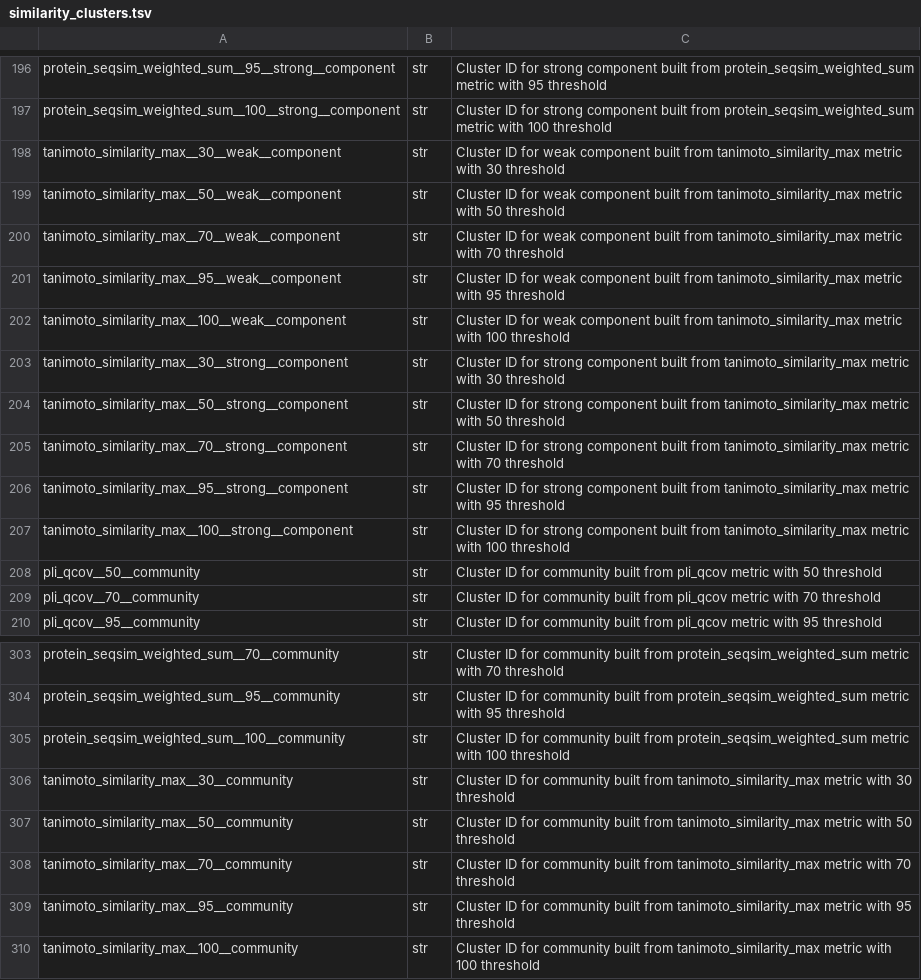
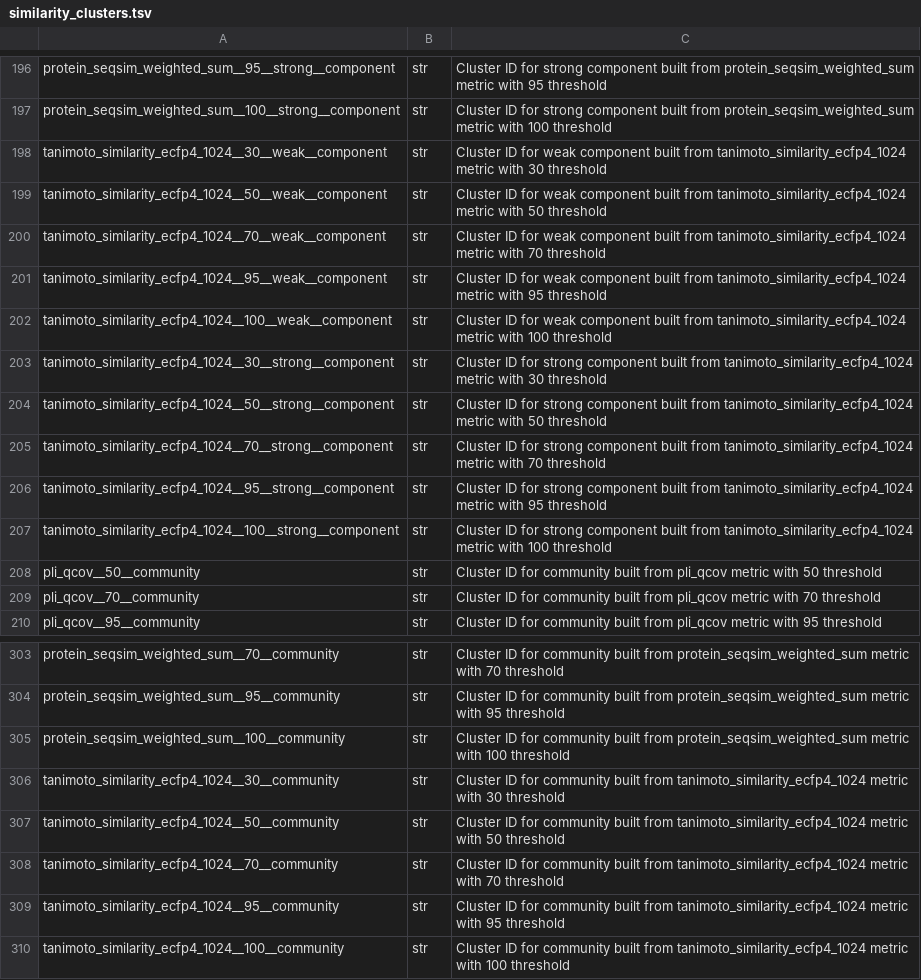
Before and after one commit to plinder-org/plinder, a TSV file: src/plinder/data/column_descriptions/similarity_clusters.tsv, drawn as a sheet; only a part is shown, gaps mark what is left out.

```diff
--- a/src/plinder/data/column_descriptions/similarity_clusters.tsv
+++ b/src/plinder/data/column_descriptions/similarity_clusters.tsv
@@ -197,12 +197,12 @@ protein_seqsim_weighted_sum__95__strong__component	str	Cluster ID for strong com
 protein_seqsim_weighted_sum__100__strong__component	str	Cluster ID for strong component built from protein_seqsim_weighted_sum metric with 100 threshold
-tanimoto_similarity_max__30__weak__component	str	Cluster ID for weak component built from tanimoto_similarity_max metric with 30 threshold
-tanimoto_similarity_max__50__weak__component	str	Cluster ID for weak component built from tanimoto_similarity_max metric with 50 threshold
-tanimoto_similarity_max__70__weak__component	str	Cluster ID for weak component built from tanimoto_similarity_max metric with 70 threshold
-tanimoto_similarity_max__95__weak__component	str	Cluster ID for weak component built from tanimoto_similarity_max metric with 95 threshold
-tanimoto_similarity_max__100__weak__component	str	Cluster ID for weak component built from tanimoto_similarity_max metric with 100 threshold
-tanimoto_similarity_max__30__strong__component	str	Cluster ID for strong component built from tanimoto_similarity_max metric with 30 threshold
-tanimoto_similarity_max__50__strong__component	str	Cluster ID for strong component built from tanimoto_similarity_max metric with 50 threshold
-tanimoto_similarity_max__70__strong__component	str	Cluster ID for strong component built from tanimoto_similarity_max metric with 70 threshold
-tanimoto_similarity_max__95__strong__component	str	Cluster ID for strong component built from tanimoto_similarity_max metric with 95 threshold
-tanimoto_similarity_max__100__strong__component	str	Cluster ID for strong component built from tanimoto_similarity_max metric with 100 threshold
+tanimoto_similarity_ecfp4_1024__30__weak__component	str	Cluster ID for weak component built from tanimoto_similarity_ecfp4_1024 metric with 30 threshold
+tanimoto_similarity_ecfp4_1024__50__weak__component	str	Cluster ID for weak component built from tanimoto_similarity_ecfp4_1024 metric with 50 threshold
+tanimoto_similarity_ecfp4_1024__70__weak__component	str	Cluster ID for weak component built from tanimoto_similarity_ecfp4_1024 metric with 70 threshold
+tanimoto_similarity_ecfp4_1024__95__weak__component	str	Cluster ID for weak component built from tanimoto_similarity_ecfp4_1024 metric with 95 threshold
+tanimoto_similarity_ecfp4_1024__100__weak__component	str	Cluster ID for weak component built from tanimoto_similarity_ecfp4_1024 metric with 100 threshold
+tanimoto_similarity_ecfp4_1024__30__strong__component	str	Cluster ID for strong component built from tanimoto_similarity_ecfp4_1024 metric with 30 threshold
+tanimoto_similarity_ecfp4_1024__50__strong__component	str	Cluster ID for strong component built from tanimoto_similarity_ecfp4_1024 metric with 50 threshold
+tanimoto_similarity_ecfp4_1024__70__strong__component	str	Cluster ID for strong component built from tanimoto_similarity_ecfp4_1024 metric with 70 threshold
+tanimoto_similarity_ecfp4_1024__95__strong__component	str	Cluster ID for strong component built from tanimoto_similarity_ecfp4_1024 metric with 95 threshold
+tanimoto_similarity_ecfp4_1024__100__strong__component	str	Cluster ID for strong component built from tanimoto_similarity_ecfp4_1024 metric with 100 threshold
 pli_qcov__50__community	str	Cluster ID for community built from pli_qcov metric with 50 threshold
@@ -305,6 +305,6 @@ protein_seqsim_weighted_sum__95__community	str	Cluster ID for community built fr
 protein_seqsim_weighted_sum__100__community	str	Cluster ID for community built from protein_seqsim_weighted_sum metric with 100 threshold
-tanimoto_similarity_max__30__community	str	Cluster ID for community built from tanimoto_similarity_max metric with 30 threshold
-tanimoto_similarity_max__50__community	str	Cluster ID for community built from tanimoto_similarity_max metric with 50 threshold
-tanimoto_similarity_max__70__community	str	Cluster ID for community built from tanimoto_similarity_max metric with 70 threshold
-tanimoto_similarity_max__95__community	str	Cluster ID for community built from tanimoto_similarity_max metric with 95 threshold
-tanimoto_similarity_max__100__community	str	Cluster ID for community built from tanimoto_similarity_max metric with 100 threshold
+tanimoto_similarity_ecfp4_1024__30__community	str	Cluster ID for community built from tanimoto_similarity_ecfp4_1024 metric with 30 threshold
+tanimoto_similarity_ecfp4_1024__50__community	str	Cluster ID for community built from tanimoto_similarity_ecfp4_1024 metric with 50 threshold
+tanimoto_similarity_ecfp4_1024__70__community	str	Cluster ID for community built from tanimoto_similarity_ecfp4_1024 metric with 70 threshold
+tanimoto_similarity_ecfp4_1024__95__community	str	Cluster ID for community built from tanimoto_similarity_ecfp4_1024 metric with 95 threshold
+tanimoto_similarity_ecfp4_1024__100__community	str	Cluster ID for community built from tanimoto_similarity_ecfp4_1024 metric with 100 threshold
```
Also changed, not shown: src/plinder/data/column_descriptions/ligands.tsv, 33 other files.
